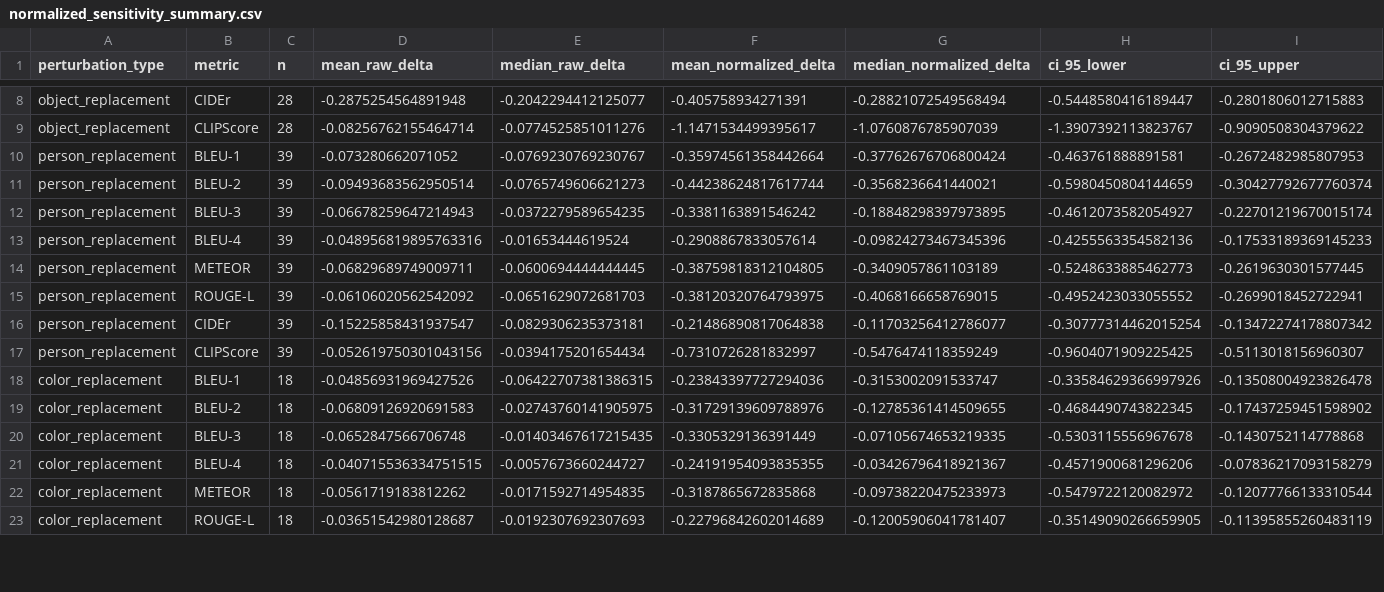
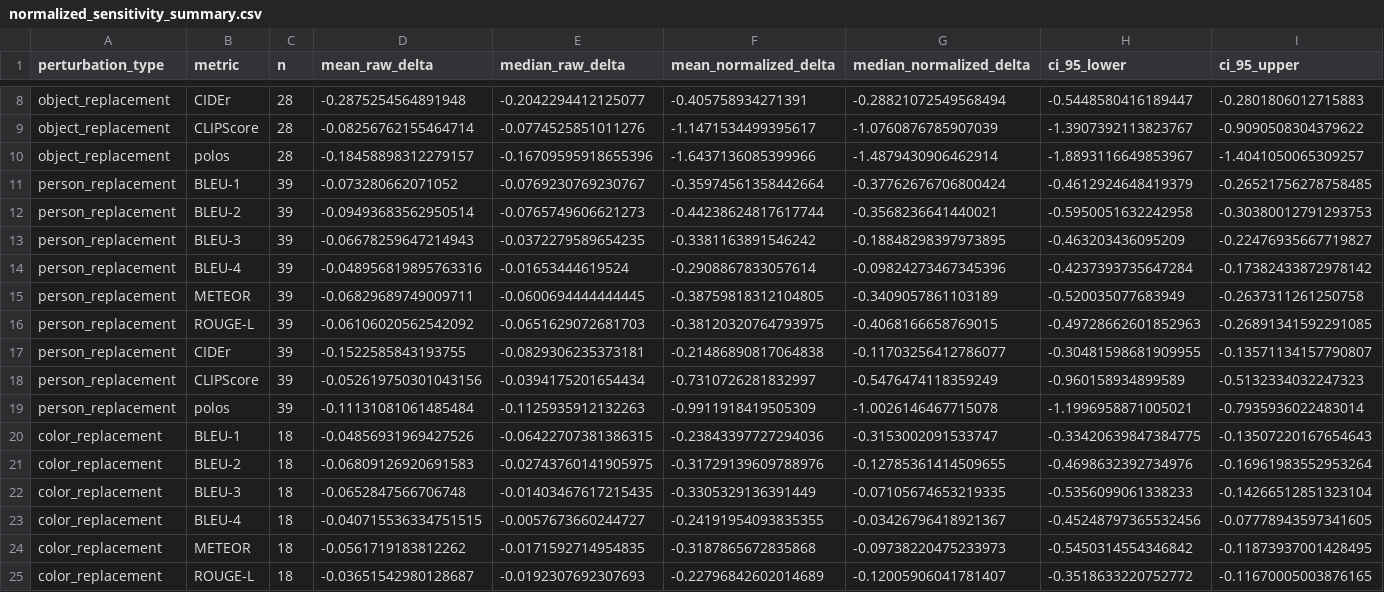
Before and after one commit to Anonymous-Chris/captions-generation-cnn-lstm, a CSV file: results/perturbation/normalized_sensitivity_summary.csv, drawn as a sheet; only a part is shown, gaps mark what is left out; the diff covers the shown part only.

Commit message:
add polos

```diff
--- a/results/perturbation/normalized_sensitivity_summary.csv
+++ b/results/perturbation/normalized_sensitivity_summary.csv
@@ -9,15 +9,17 @@ object_replacement,CIDEr,28,-0.2875254564891948,-0.2042294412125077,-0.405758934
 object_replacement,CLIPScore,28,-0.08256762155464714,-0.0774525851011276,-1.1471534499395617,-1.0760876785907039,-1.3907392113823767,-0.9090508304379622
-person_replacement,BLEU-1,39,-0.073280662071052,-0.0769230769230767,-0.35974561358442664,-0.37762676706800424,-0.463761888891581,-0.2672482985807953
-person_replacement,BLEU-2,39,-0.09493683562950514,-0.0765749606621273,-0.44238624817617744,-0.3568236641440021,-0.5980450804144659,-0.30427792677760374
-person_replacement,BLEU-3,39,-0.06678259647214943,-0.0372279589654235,-0.3381163891546242,-0.18848298397973895,-0.4612073582054927,-0.22701219670015174
-person_replacement,BLEU-4,39,-0.048956819895763316,-0.01653444619524,-0.2908867833057614,-0.09824273467345396,-0.4255563354582136,-0.17533189369145233
-person_replacement,METEOR,39,-0.06829689749009711,-0.0600694444444445,-0.38759818312104805,-0.3409057861103189,-0.5248633885462773,-0.2619630301577445
-person_replacement,ROUGE-L,39,-0.06106020562542092,-0.0651629072681703,-0.38120320764793975,-0.4068166658769015,-0.4952423033055552,-0.2699018452722941
-person_replacement,CIDEr,39,-0.15225858431937547,-0.0829306235373181,-0.21486890817064838,-0.11703256412786077,-0.30777314462015254,-0.13472274178807342
-person_replacement,CLIPScore,39,-0.052619750301043156,-0.0394175201654434,-0.7310726281832997,-0.5476474118359249,-0.9604071909225425,-0.5113018156960307
-color_replacement,BLEU-1,18,-0.04856931969427526,-0.06422707381386315,-0.23843397727294036,-0.3153002091533747,-0.33584629366997926,-0.13508004923826478
-color_replacement,BLEU-2,18,-0.06809126920691583,-0.02743760141905975,-0.31729139609788976,-0.12785361414509655,-0.4684490743822345,-0.17437259451598902
-color_replacement,BLEU-3,18,-0.0652847566706748,-0.01403467617215435,-0.3305329136391449,-0.07105674653219335,-0.5303115556967678,-0.1430752114778868
-color_replacement,BLEU-4,18,-0.040715536334751515,-0.0057673660244727,-0.24191954093835355,-0.03426796418921367,-0.4571900681296206,-0.07836217093158279
-color_replacement,METEOR,18,-0.0561719183812262,-0.0171592714954835,-0.3187865672835868,-0.09738220475233973,-0.5479722120082972,-0.12077766133310544
-color_replacement,ROUGE-L,18,-0.03651542980128687,-0.0192307692307693,-0.22796842602014689,-0.12005906041781407,-0.35149090266659905,-0.11395855260483119
+object_replacement,polos,28,-0.18458898312279157,-0.16709595918655396,-1.6437136085399966,-1.4879430906462914,-1.8893116649853967,-1.4041050065309257
+person_replacement,BLEU-1,39,-0.073280662071052,-0.0769230769230767,-0.35974561358442664,-0.37762676706800424,-0.4612924648419379,-0.26521756278758485
+person_replacement,BLEU-2,39,-0.09493683562950514,-0.0765749606621273,-0.44238624817617744,-0.3568236641440021,-0.5950051632242958,-0.30380012791293753
+person_replacement,BLEU-3,39,-0.06678259647214943,-0.0372279589654235,-0.3381163891546242,-0.18848298397973895,-0.463203436095209,-0.22476935667719827
+person_replacement,BLEU-4,39,-0.048956819895763316,-0.01653444619524,-0.2908867833057614,-0.09824273467345396,-0.4237393735647284,-0.17382433872978142
+person_replacement,METEOR,39,-0.06829689749009711,-0.0600694444444445,-0.38759818312104805,-0.3409057861103189,-0.520035077683949,-0.2637311261250758
+person_replacement,ROUGE-L,39,-0.06106020562542092,-0.0651629072681703,-0.38120320764793975,-0.4068166658769015,-0.49728662601852963,-0.26891341592291085
+person_replacement,CIDEr,39,-0.1522585843193755,-0.0829306235373181,-0.21486890817064838,-0.11703256412786077,-0.30481598681909955,-0.13571134157790807
+person_replacement,CLIPScore,39,-0.052619750301043156,-0.0394175201654434,-0.7310726281832997,-0.5476474118359249,-0.960158934899589,-0.5132334032247323
+person_replacement,polos,39,-0.11131081061485484,-0.1125935912132263,-0.9911918419505309,-1.0026146467715078,-1.1996958871005021,-0.7935936022483014
+color_replacement,BLEU-1,18,-0.04856931969427526,-0.06422707381386315,-0.23843397727294036,-0.3153002091533747,-0.33420639847384775,-0.13507220167654643
+color_replacement,BLEU-2,18,-0.06809126920691583,-0.02743760141905975,-0.31729139609788976,-0.12785361414509655,-0.4698632392734976,-0.16961983552953264
+color_replacement,BLEU-3,18,-0.0652847566706748,-0.01403467617215435,-0.3305329136391449,-0.07105674653219335,-0.5356099061338233,-0.14266512851323104
+color_replacement,BLEU-4,18,-0.040715536334751515,-0.0057673660244727,-0.24191954093835355,-0.03426796418921367,-0.45248797365532456,-0.07778943597341605
+color_replacement,METEOR,18,-0.0561719183812262,-0.0171592714954835,-0.3187865672835868,-0.09738220475233973,-0.5450314554346842,-0.11873937001428495
+color_replacement,ROUGE-L,18,-0.03651542980128687,-0.0192307692307693,-0.22796842602014689,-0.12005906041781407,-0.3518633220752772,-0.11670005003876165
```
Also changed, not shown: 4 added rows and 56 edited cells elsewhere in this file, results/perturbation/perturbation_summary.csv, 34 other files.
